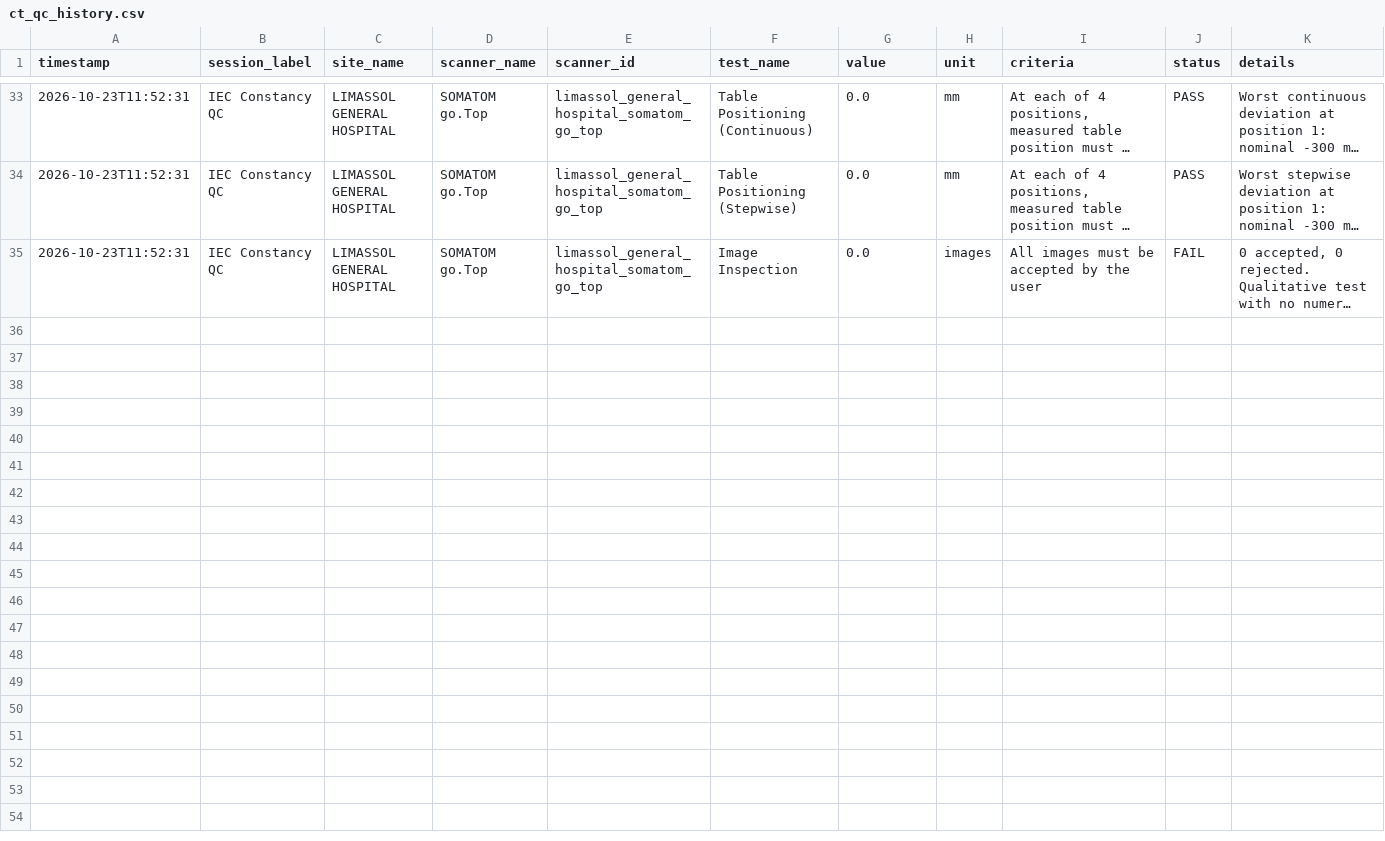
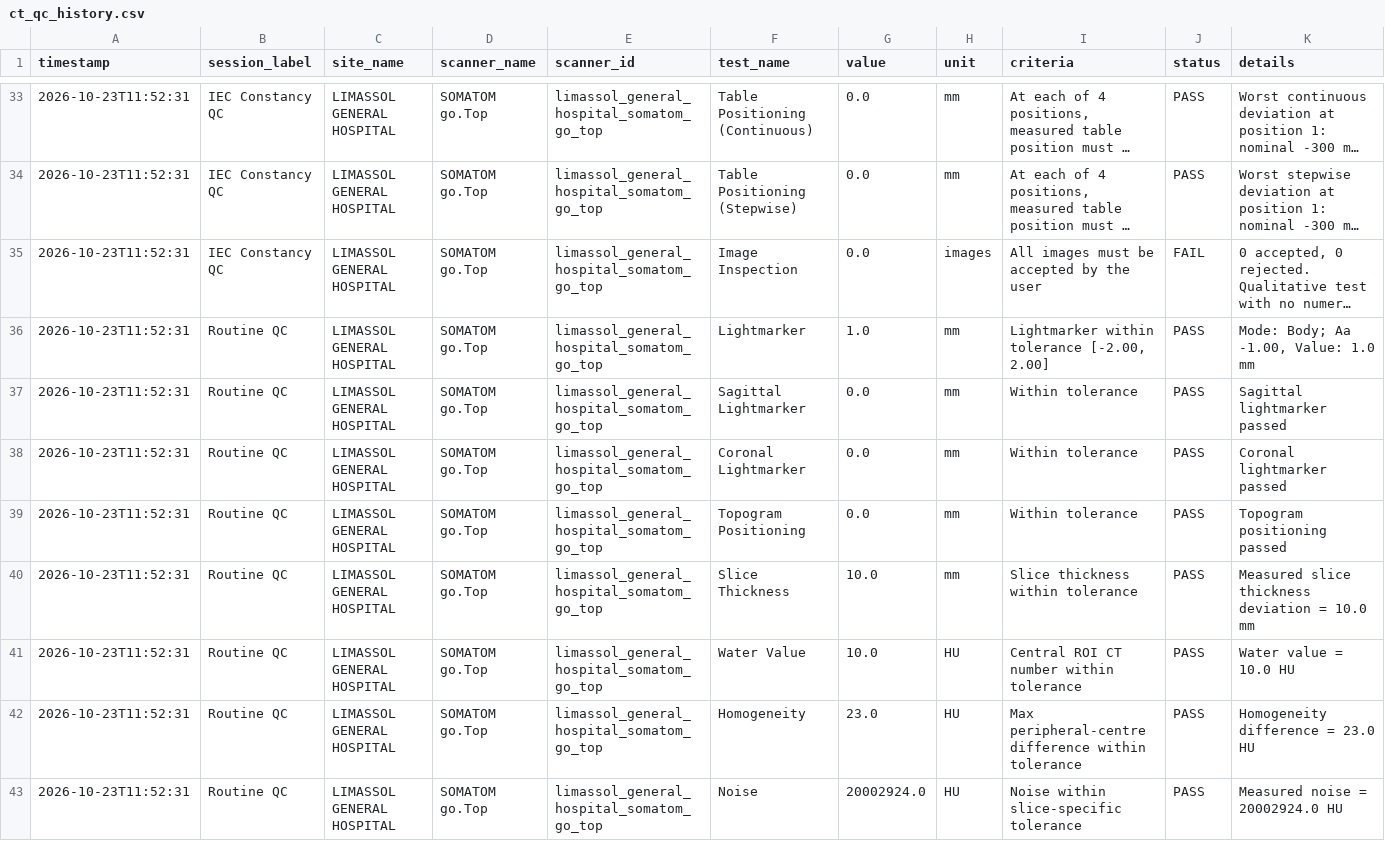
Before and after one commit to gmenikou/ct-qc, a CSV file: ct_qc_data/ct_qc_history.csv, drawn as a sheet; only a part is shown, gaps mark what is left out; long unchanged cells end in …; rows hold the shown columns only; the diff covers the shown part only; the diff names each change by its address in the sheet, - before the commit and + after, or states it on an @@ line.

Commit message:
Add QC report for SOMATOM go.Top at LIMASSOL GENERAL HOSPITAL

```diff
--- a/ct_qc_data/ct_qc_history.csv
+++ b/ct_qc_data/ct_qc_history.csv
+row 36: 2026-10-23T11:52:31 | Routine QC | LIMASSOL GENERAL HOSPITAL | SOMATOM go.Top | limassol_general_hospital_somatom_go_top | Lightmarker | 1.0 | mm | Lightmarker within tolerance [-2.00, 2.00] | PASS | Mode: Body; Aa -1.00, Value: 1.0 mm
+row 37: 2026-10-23T11:52:31 | Routine QC | LIMASSOL GENERAL HOSPITAL | SOMATOM go.Top | limassol_general_hospital_somatom_go_top | Sagittal Lightmarker | 0.0 | mm | Within tolerance | PASS | Sagittal lightmarker passed
+row 38: 2026-10-23T11:52:31 | Routine QC | LIMASSOL GENERAL HOSPITAL | SOMATOM go.Top | limassol_general_hospital_somatom_go_top | Coronal Lightmarker | 0.0 | mm | Within tolerance | PASS | Coronal lightmarker passed
+row 39: 2026-10-23T11:52:31 | Routine QC | LIMASSOL GENERAL HOSPITAL | SOMATOM go.Top | limassol_general_hospital_somatom_go_top | Topogram Positioning | 0.0 | mm | Within tolerance | PASS | Topogram positioning passed
+row 40: 2026-10-23T11:52:31 | Routine QC | LIMASSOL GENERAL HOSPITAL | SOMATOM go.Top | limassol_general_hospital_somatom_go_top | Slice Thickness | 10.0 | mm | Slice thickness within tolerance | PASS | Measured slice thickness deviation = 10.0 mm
+row 41: 2026-10-23T11:52:31 | Routine QC | LIMASSOL GENERAL HOSPITAL | SOMATOM go.Top | limassol_general_hospital_somatom_go_top | Water Value | 10.0 | HU | Central ROI CT number within tolerance | PASS | Water value = 10.0 HU
+row 42: 2026-10-23T11:52:31 | Routine QC | LIMASSOL GENERAL HOSPITAL | SOMATOM go.Top | limassol_general_hospital_somatom_go_top | Homogeneity | 23.0 | HU | Max peripheral-centre difference within tolerance | PASS | Homogeneity difference = 23.0 HU
+row 43: 2026-10-23T11:52:31 | Routine QC | LIMASSOL GENERAL HOSPITAL | SOMATOM go.Top | limassol_general_hospital_somatom_go_top | Noise | 20002924.0 | HU | Noise within slice-specific tolerance | PASS | Measured noise = 20002924.0 HU
```
Also changed, not shown: 7 added rows elsewhere in this file.
